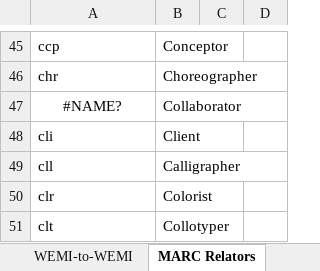
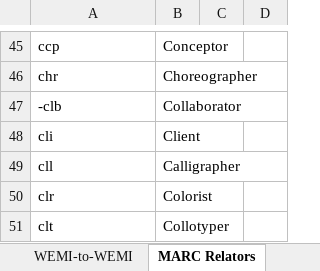
Before and after one commit to keknop/RelationshipLabels, an Excel workbook: relationship_mapping.xlsx, sheet MARC Relators, drawn as a sheet; only a part is shown, gaps mark what is left out; values as stored, in another font and other column widths than the file's, no borders; the diff names each change by its address in the sheet, - before the commit and + after, or states it on an @@ line.

Commit message:
Name-only beta?

```diff
--- a/relationship_mapping.xlsx (sheet MARC Relators)
+++ b/relationship_mapping.xlsx (sheet MARC Relators)
-A47: #NAME?
+A47: -clb
-A47 alignment: center
+A47 alignment: left
```
Also changed, not shown: sheet WEMI-to-WEMI, 4 other files.
